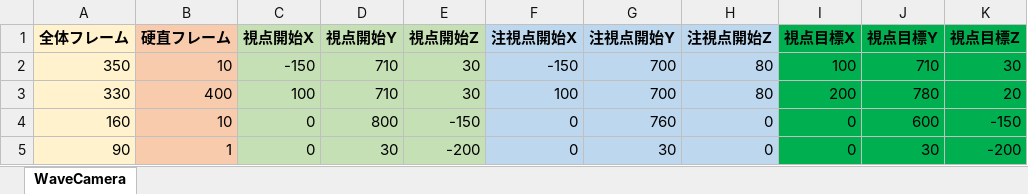
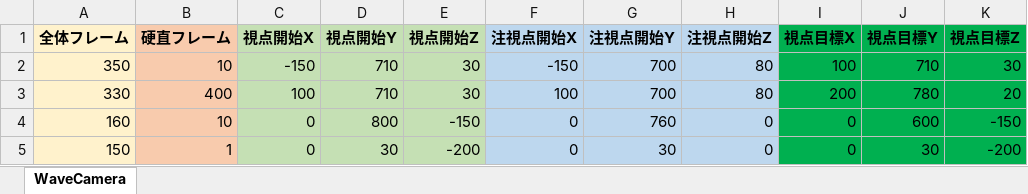
Before and after one commit to SomaIshihara/TeamProject_G1_FTeam, an Excel workbook: data/CSV/WaveCamera.xlsx, sheet WaveCamera, drawn as a sheet; only a part is shown; values as stored, in another font and other column widths than the file's, no borders; the diff names each change by its address in the sheet, - before the commit and + after, or states it on an @@ line.

```diff
--- a/data/CSV/WaveCamera.xlsx (sheet WaveCamera)
+++ b/data/CSV/WaveCamera.xlsx (sheet WaveCamera)
-A5 (全体フレーム): 90
+A5 (全体フレーム): 150
```
Also changed, not shown: 5 other files.
